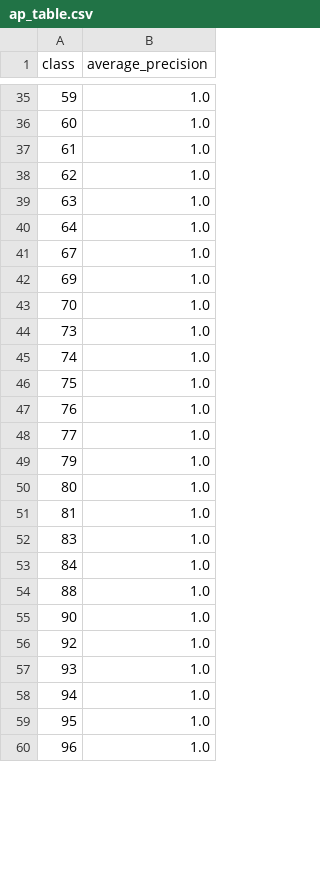
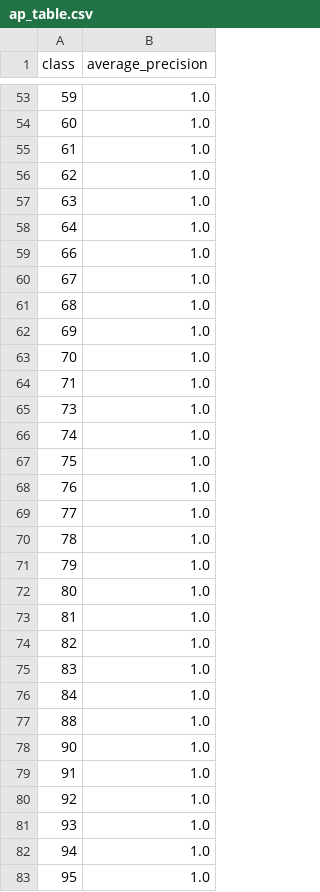
Before and after one commit to piggypiggyyoinkyoink/machine-learning, a CSV file: visualisations_baseline/ap_table.csv, drawn as a sheet; only a part is shown, gaps mark what is left out; the shorter side is filled out with more unchanged rows; the diff covers the shown part only.

```diff
--- a/visualisations_baseline/ap_table.csv
+++ b/visualisations_baseline/ap_table.csv
@@ -40,5 +58,8 @@ class,average_precision
 64,1.0
+66,1.0
 67,1.0
+68,1.0
 69,1.0
 70,1.0
+71,1.0
 73,1.0
@@ -48,2 +69,3 @@ class,average_precision
 77,1.0
+78,1.0
 79,1.0
@@ -51,2 +73,3 @@ class,average_precision
 81,1.0
+82,1.0
 83,1.0
@@ -55,2 +78,3 @@ class,average_precision
 90,1.0
+91,1.0
 92,1.0
```
Also changed, not shown: 24 added rows, 30 removed rows and 11 edited cells elsewhere in this file, 18 other files.
